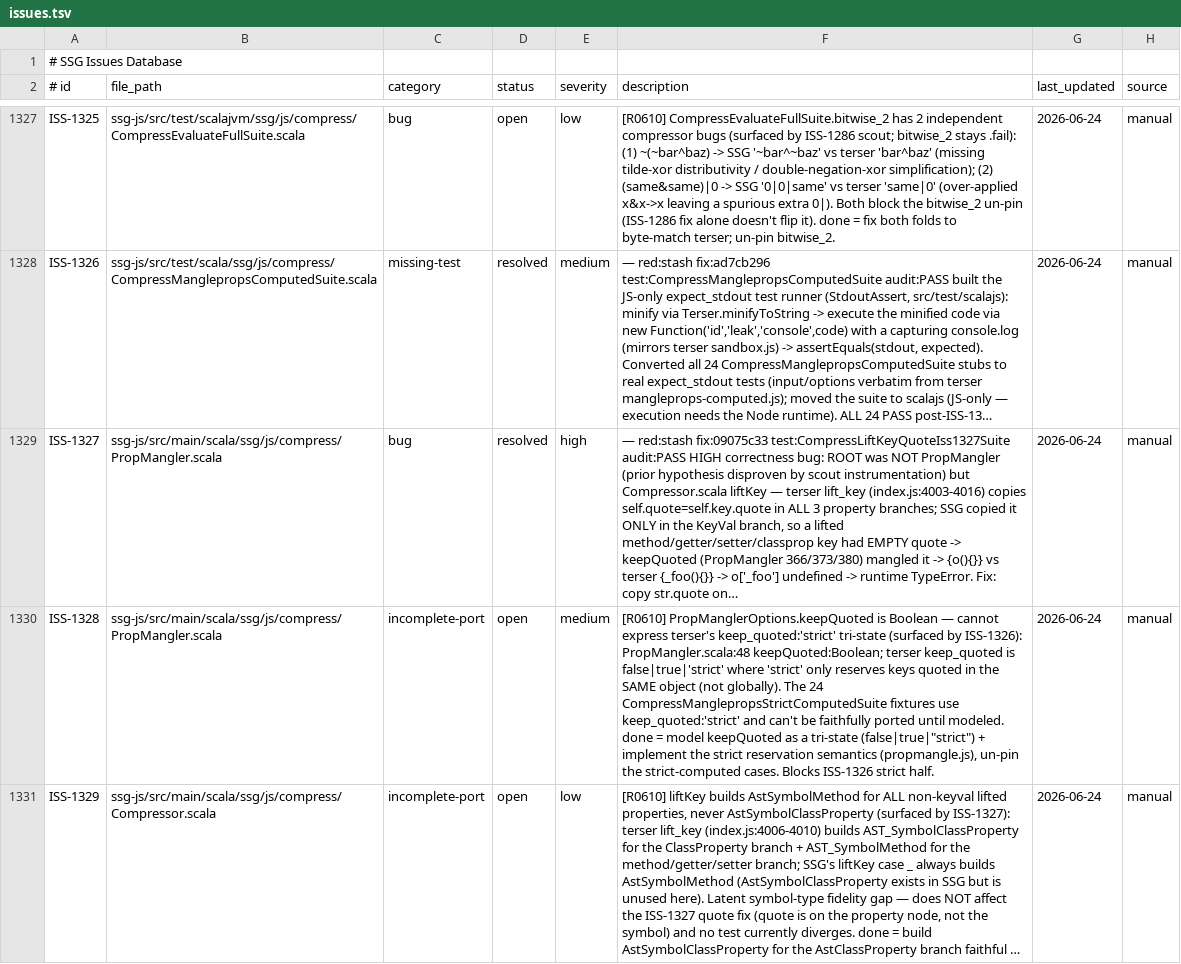
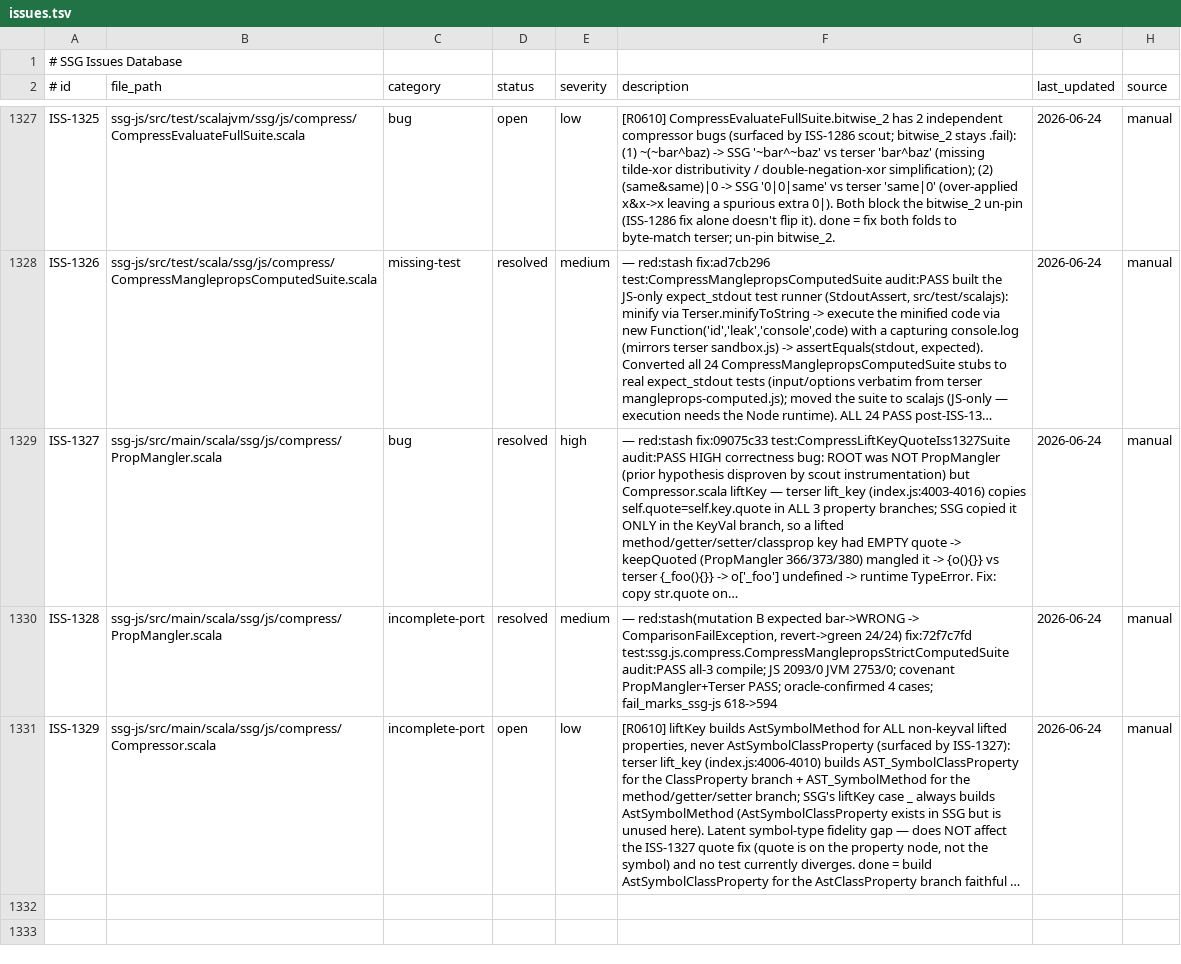
Before and after one commit to scala-steward/ssg, a TSV file: .rescale/data/issues.tsv, drawn as a sheet; only a part is shown, gaps mark what is left out; long unchanged cells end in …; the diff names each change by its address in the sheet, - before the commit and + after, or states it on an @@ line.

Commit message:
db: resolve ISS-1328 (keep_quoted tri-state, 24 strict un-pins)

```diff
--- a/.rescale/data/issues.tsv
+++ b/.rescale/data/issues.tsv
-D1330 (status): open
+D1330 (status): resolved
-F1330 (description): [R0610] PropManglerOptions.keepQuoted is Boolean — cannot express terser's keep_quoted:'strict' tri-state (surfaced by ISS-1326): PropMangler.scala:48 keepQuoted:Boolean; terser keep_quoted is false|true|'strict' where 'strict' only reserves keys quoted in the SAME object (not globally). The 24 CompressManglepropsStrictComputedSuite fixtures use keep_quoted:'strict' and can't be faithfully ported until modeled. done = model keepQuoted as a tri-state (false|true|"strict") + implement the strict reservation semantics (propmangle.js), un-pin the strict-computed cases. Blocks ISS-1326 strict half.
+F1330 (description): — red:stash(mutation B expected bar->WRONG -> ComparisonFailException, revert->green 24/24) fix:72f7c7fd test:ssg.js.compress.CompressManglepropsStrictComputedSuite audit:PASS all-3 compile; JS 2093/0 JVM 2753/0; covenant PropMangler+Terser PASS; oracle-confirmed 4 cases; fail_marks_ssg-js 618->594
```
